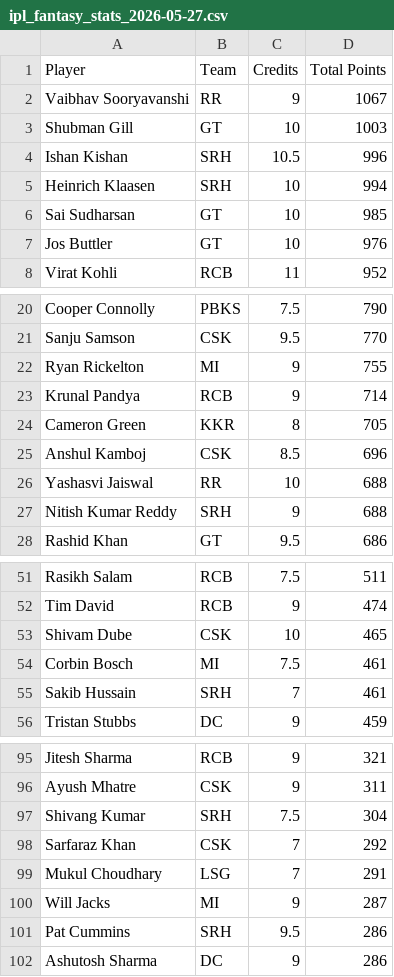
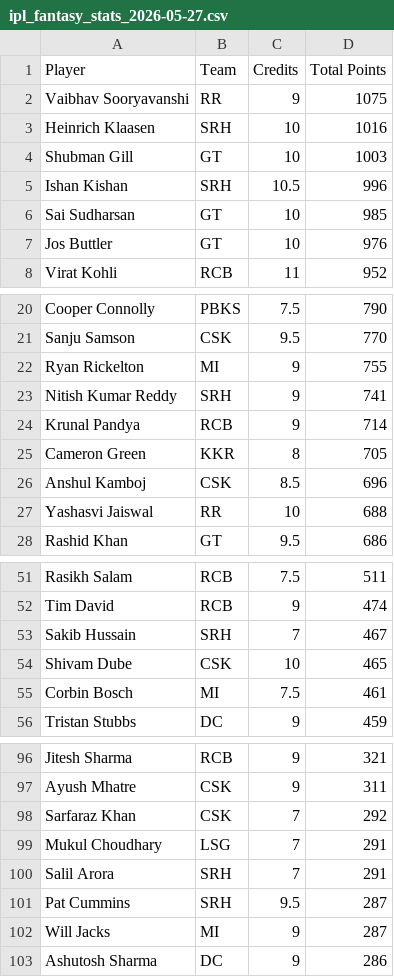
Before and after one commit to Malyala-Meghamsh/ipl-fantasy-league, a CSV file: ipl_fantasy_stats_2026-05-27.csv, drawn as a sheet; only a part is shown, gaps mark what is left out; the diff covers the shown part only.

```diff
--- a/ipl_fantasy_stats_2026-05-27.csv
+++ b/ipl_fantasy_stats_2026-05-27.csv
@@ -1,6 +1,6 @@
 Player,Team,Credits,Total Points
-Vaibhav Sooryavanshi,RR,9,1067
+Vaibhav Sooryavanshi,RR,9,1075
+Heinrich Klaasen,SRH,10,1016
 Shubman Gill,GT,10,1003
 Ishan Kishan,SRH,10.5,996
-Heinrich Klaasen,SRH,10,994
 Sai Sudharsan,GT,10,985
@@ -22,2 +22,3 @@ Sanju Samson,CSK,9.5,770
 Ryan Rickelton,MI,9,755
+Nitish Kumar Reddy,SRH,9,741
 Krunal Pandya,RCB,9,714
@@ -26,3 +27,2 @@ Anshul Kamboj,CSK,8.5,696
 Yashasvi Jaiswal,RR,10,688
-Nitish Kumar Reddy,SRH,9,688
 Rashid Khan,GT,9.5,686
@@ -52,5 +52,5 @@ Rasikh Salam,RCB,7.5,511
 Tim David,RCB,9,474
+Sakib Hussain,SRH,7,467
 Shivam Dube,CSK,10,465
 Corbin Bosch,MI,7.5,461
-Sakib Hussain,SRH,7,461
 Tristan Stubbs,DC,9,459
@@ -96,7 +97,7 @@ Jitesh Sharma,RCB,9,321
 Ayush Mhatre,CSK,9,311
-Shivang Kumar,SRH,7.5,304
 Sarfaraz Khan,CSK,7,292
 Mukul Choudhary,LSG,7,291
+Salil Arora,SRH,7,291
+Pat Cummins,SRH,9.5,287
 Will Jacks,MI,9,287
-Pat Cummins,SRH,9.5,286
 Ashutosh Sharma,DC,9,286
```
Also changed, not shown: 6 added rows, 6 removed rows and 3 edited cells elsewhere in this file, ranking_history.csv, 3 other files.
